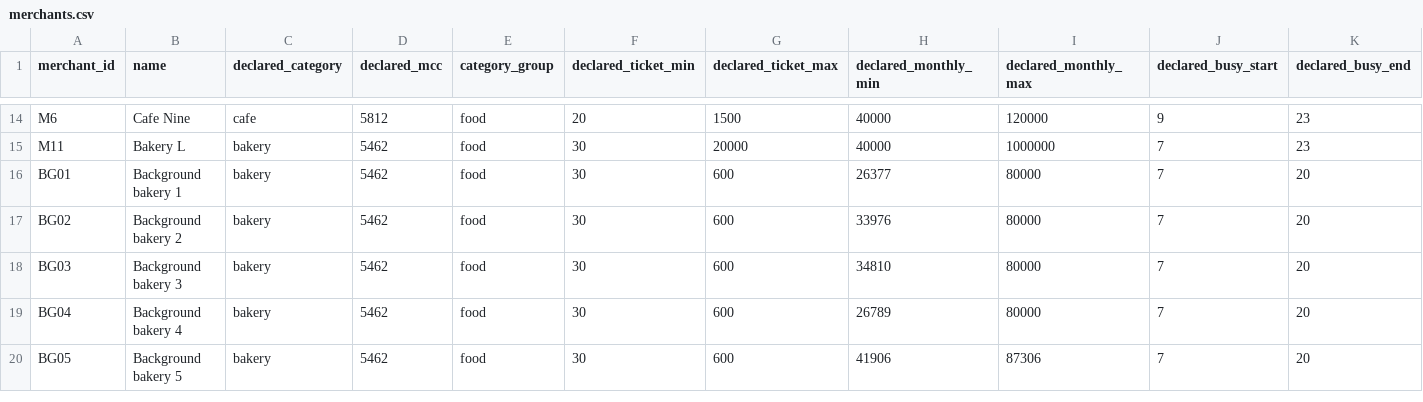
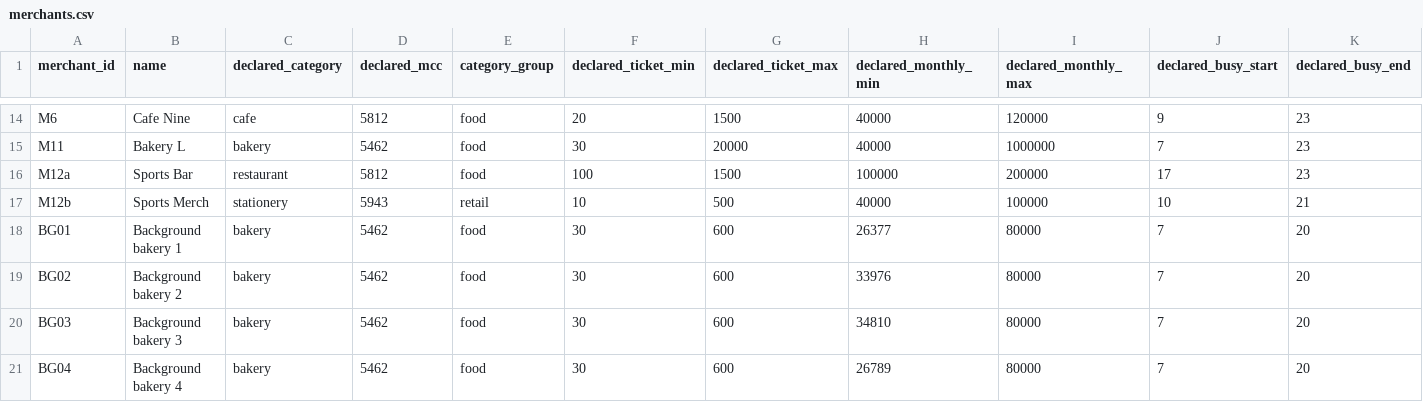
Before and after one commit to Idontknowanythinghalp/IIMB_Follow_The_Money, a CSV file: data/merchants.csv, drawn as a sheet; only a part is shown, gaps mark what is left out; the shorter side is filled out with more unchanged rows; rows hold the shown columns only; the diff names each change by its address in the sheet, - before the commit and + after, or states it on an @@ line.

```diff
--- a/data/merchants.csv
+++ b/data/merchants.csv
+row 16: M12a | Sports Bar | restaurant | 5812 | food | 100 | 1500 | 100000 | 200000 | 17 | 23
+row 17: M12b | Sports Merch | stationery | 5943 | retail | 10 | 500 | 40000 | 100000 | 10 | 21
```
Also changed, not shown: data/ground_truth.csv, 2 other files.
